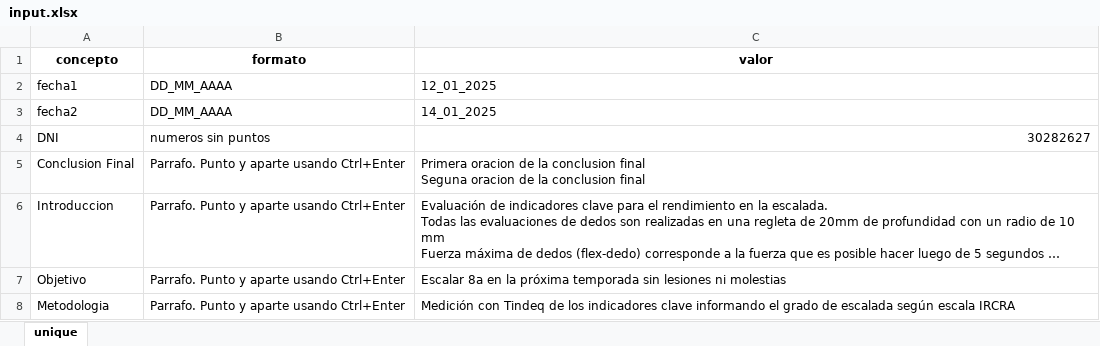
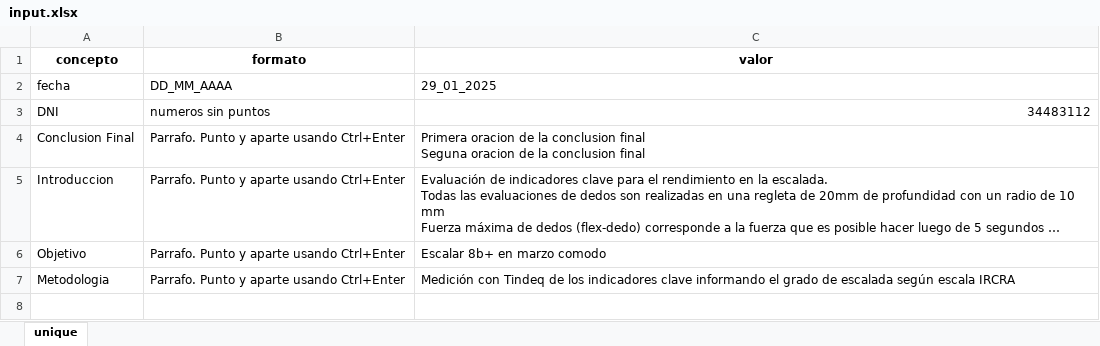
Before and after one commit to SantiCiri/climbers_tindeq_asessment, an Excel workbook: input.xlsx, sheet unique, drawn as a sheet; long unchanged cells end in …; values as stored, in another font and other column widths than the file's, no borders; removed rows and columns are numbered as before the commit, all else as after; the diff names each change by its address in the sheet, - before the commit and + after, or states it on an @@ line.

Commit message:
cambio para evaluar en una sola fecha y que se pueda actualizar todo el dataset de una

```diff
--- a/input.xlsx (sheet unique)
+++ b/input.xlsx (sheet unique)
-A2 (concepto): fecha1
+A2 (concepto): fecha
-C2 (valor): 12_01_2025
+C2 (valor): 29_01_2025
-row 3: fecha2 | DD_MM_AAAA | 14_01_2025
-C3 (valor): 30282627
+C3 (valor): 34483112
-C6 (valor): Escalar 8a en la próxima temporada sin lesiones ni molestias
+C6 (valor): Escalar 8b+ en marzo comodo
```
Also changed, not shown: 7 other files.
